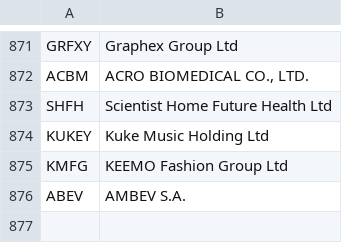
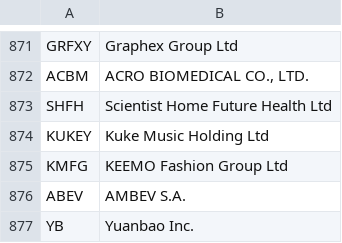
Before and after one commit to adityahpatel/fcf-ev-screener, a CSV file: blacklisted_foreign_companies.csv, drawn as a sheet; only a part is shown, gaps mark what is left out; the diff names each change by its address in the sheet, - before the commit and + after, or states it on an @@ line.

```diff
--- a/blacklisted_foreign_companies.csv
+++ b/blacklisted_foreign_companies.csv
+row 877: YB | Yuanbao Inc.
```
